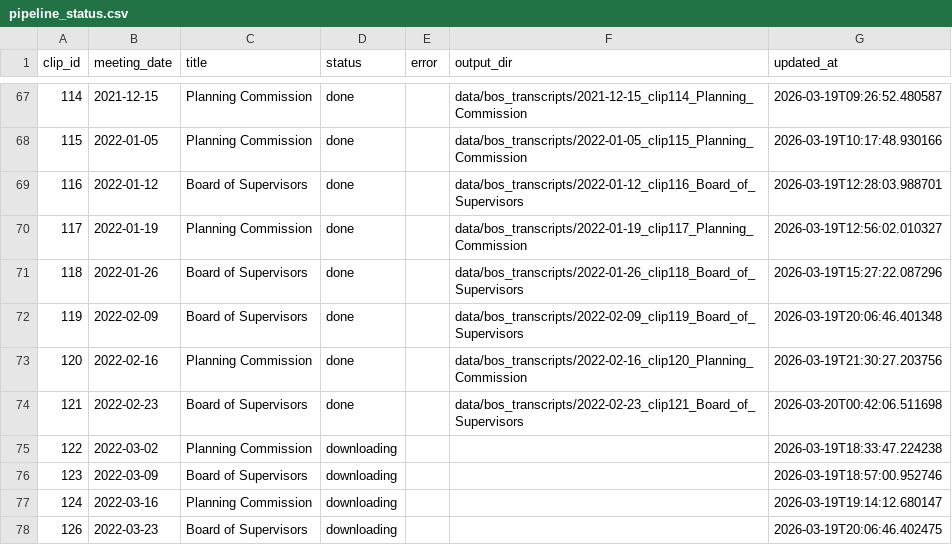
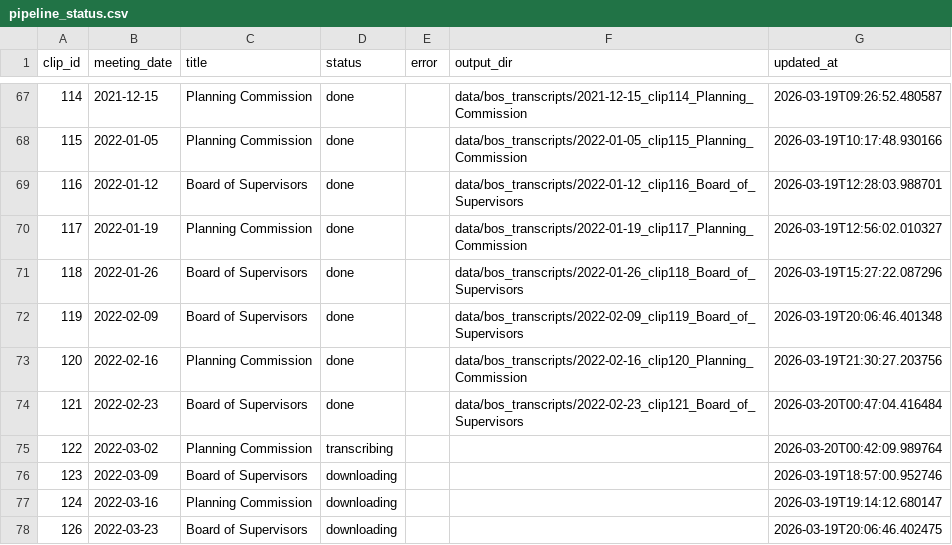
Before and after one commit to EthnTuttle/fredco-audit, a CSV file: data/bos_transcripts/pipeline_status.csv, drawn as a sheet; only a part is shown, gaps mark what is left out.

Commit message:
Add BoS transcript: 2022-02-23 clip121 Board of Supervisors

```diff
--- a/data/bos_transcripts/pipeline_status.csv
+++ b/data/bos_transcripts/pipeline_status.csv
@@ -73,4 +73,4 @@ clip_id,meeting_date,title,status,error,output_dir,updated_at
 120,2022-02-16,Planning Commission,done,,data/bos_transcripts/2022-02-16_clip120_Planning_Commission,2026-03-19T21:30:27.203756
-121,2022-02-23,Board of Supervisors,done,,data/bos_transcripts/2022-02-23_clip121_Board_of_Supervisors,2026-03-20T00:42:06.511698
-122,2022-03-02,Planning Commission,downloading,,,2026-03-19T18:33:47.224238
+121,2022-02-23,Board of Supervisors,done,,data/bos_transcripts/2022-02-23_clip121_Board_of_Supervisors,2026-03-20T00:47:04.416484
+122,2022-03-02,Planning Commission,transcribing,,,2026-03-20T00:42:09.989764
 123,2022-03-09,Board of Supervisors,downloading,,,2026-03-19T18:57:00.952746
```
Also changed, not shown: 3 other files.
